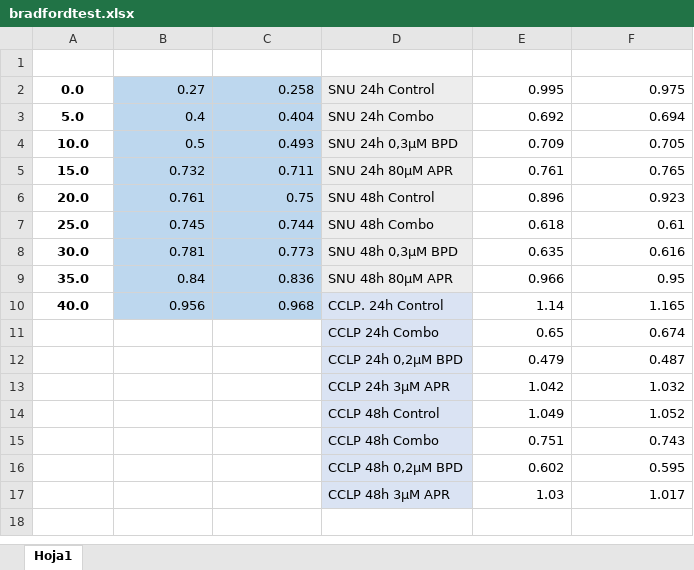
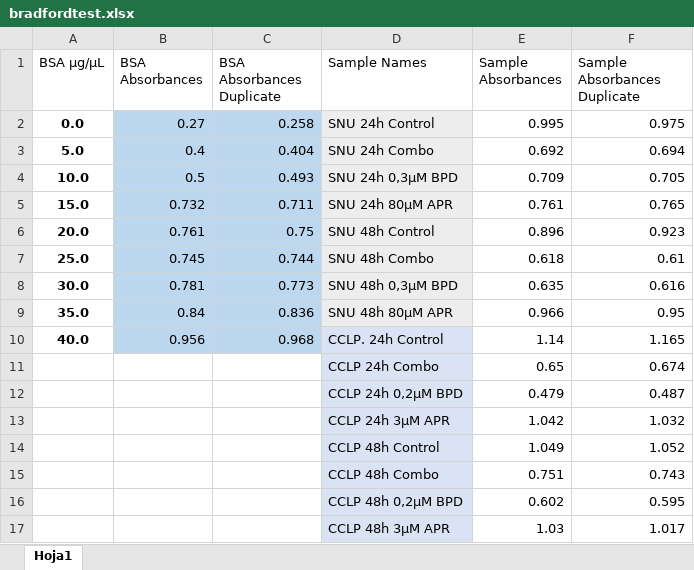
Before and after one commit to AndresBioMed/UCL-ILDH-Results, an Excel workbook: Bradford_calc_app/bradfordtest.xlsx, sheet Hoja1, drawn as a sheet; values as stored, in another font and other column widths than the file's, no borders; the diff names each change by its address in the sheet, - before the commit and + after, or states it on an @@ line.

Commit message:
Add Column names for clarity

```diff
--- a/Bradford_calc_app/bradfordtest.xlsx (sheet Hoja1)
+++ b/Bradford_calc_app/bradfordtest.xlsx (sheet Hoja1)
-row 1: (empty)
+row 1: BSA µg/µL | BSA Absorbances | BSA Absorbances Duplicate | Sample Names | Sample Absorbances | Sample Absorbances Duplicate
```
